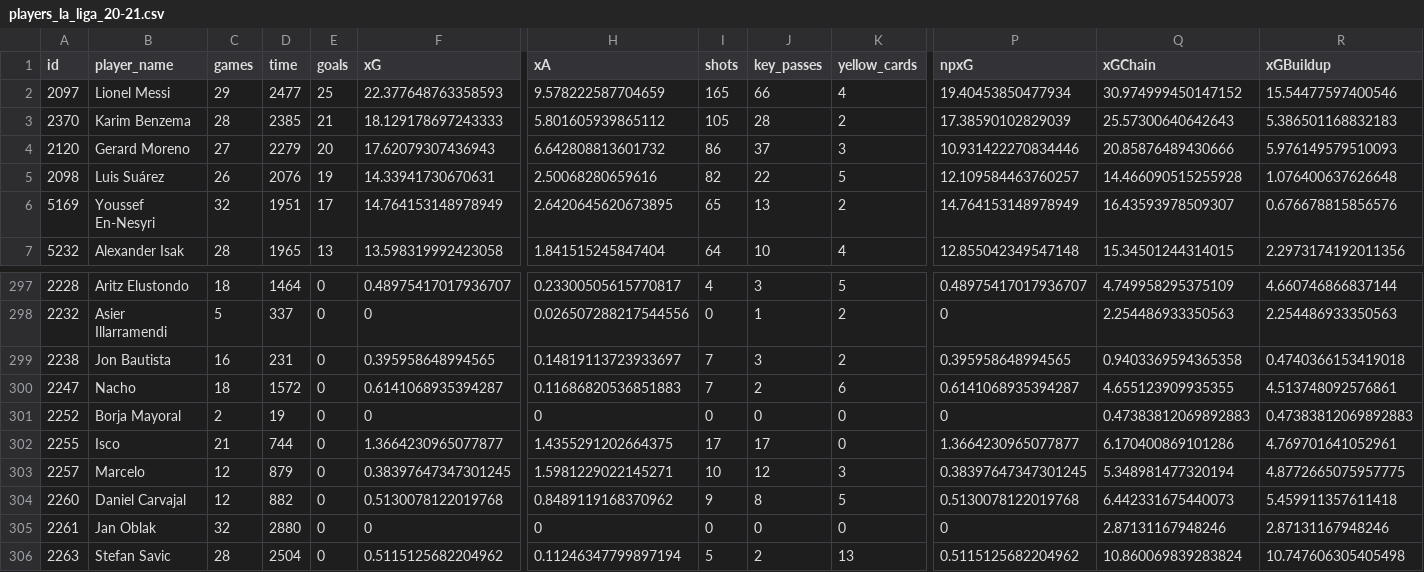
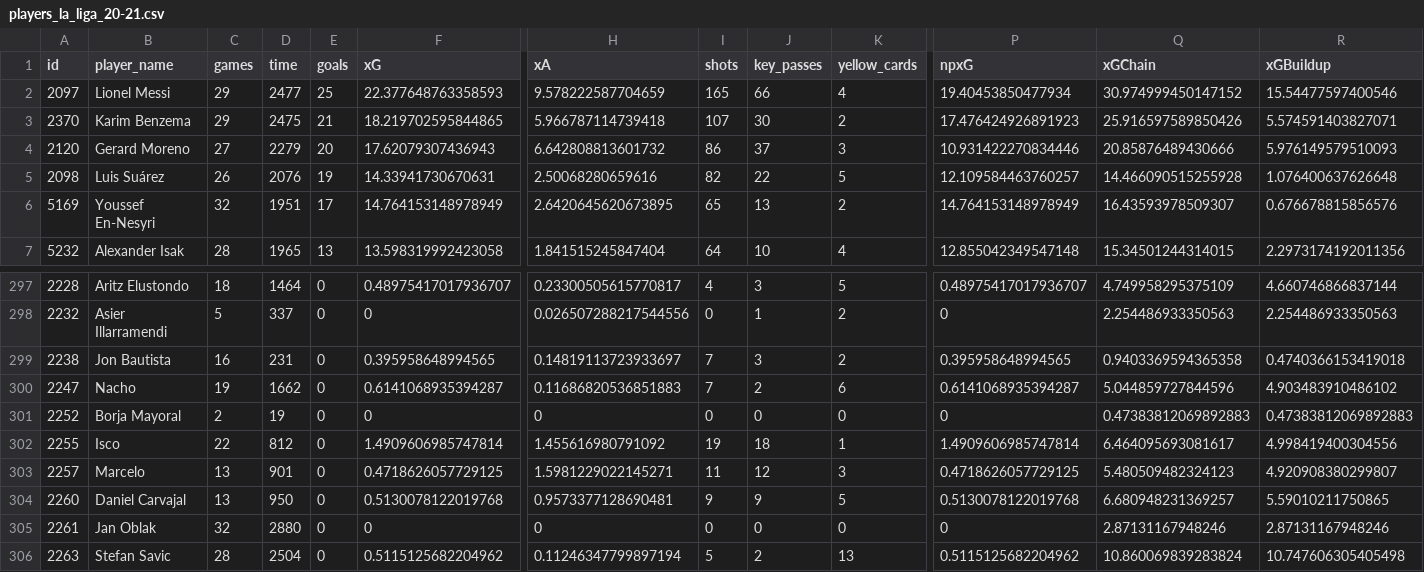
Before and after one commit to douglasbc/scraping-understat-dataset, a CSV file: datasets/la_liga/players_la_liga_20-21.csv, drawn as a sheet; only a part is shown, gaps mark what is left out; the diff covers the shown part only; the diff names each change by its address in the sheet, - before the commit and + after, or states it on an @@ line.

```diff
--- a/datasets/la_liga/players_la_liga_20-21.csv
+++ b/datasets/la_liga/players_la_liga_20-21.csv
-C3 (games): 28
+C3 (games): 29
-D3 (time): 2385
+D3 (time): 2475
-F3 (xG): 18.129178697243333
+F3 (xG): 18.219702595844865
-H3 (xA): 5.801605939865112
+H3 (xA): 5.966787114739418
-I3 (shots): 105
+I3 (shots): 107
-J3 (key_passes): 28
+J3 (key_passes): 30
-P3 (npxG): 17.38590102829039
+P3 (npxG): 17.476424926891923
-Q3 (xGChain): 25.57300640642643
+Q3 (xGChain): 25.916597589850426
-R3 (xGBuildup): 5.386501168832183
+R3 (xGBuildup): 5.574591403827071
-C300 (games): 18
+C300 (games): 19
-D300 (time): 1572
+D300 (time): 1662
-Q300 (xGChain): 4.655123909935355
+Q300 (xGChain): 5.044859727844596
-R300 (xGBuildup): 4.513748092576861
+R300 (xGBuildup): 4.903483910486102
-C302 (games): 21
+C302 (games): 22
-D302 (time): 744
+D302 (time): 812
-F302 (xG): 1.3664230965077877
+F302 (xG): 1.4909606985747814
-H302 (xA): 1.4355291202664375
+H302 (xA): 1.455616980791092
-I302 (shots): 17
+I302 (shots): 19
-J302 (key_passes): 17
+J302 (key_passes): 18
-K302 (yellow_cards): 0
+K302 (yellow_cards): 1
-P302 (npxG): 1.3664230965077877
+P302 (npxG): 1.4909606985747814
-Q302 (xGChain): 6.170400869101286
+Q302 (xGChain): 6.464095693081617
-R302 (xGBuildup): 4.769701641052961
+R302 (xGBuildup): 4.998419400304556
-C303:C304 (games): 12
+C303:C304 (games): 13
-D303 (time): 879
+D303 (time): 901
-F303 (xG): 0.38397647347301245
+F303 (xG): 0.4718626057729125
-I303 (shots): 10
+I303 (shots): 11
-P303 (npxG): 0.38397647347301245
+P303 (npxG): 0.4718626057729125
-Q303 (xGChain): 5.348981477320194
+Q303 (xGChain): 5.480509482324123
-R303 (xGBuildup): 4.8772665075957775
+R303 (xGBuildup): 4.920908380299807
-D304 (time): 882
+D304 (time): 950
-H304 (xA): 0.8489119168370962
+H304 (xA): 0.9573377128690481
-J304 (key_passes): 8
+J304 (key_passes): 9
-Q304 (xGChain): 6.442331675440073
+Q304 (xGChain): 6.680948231369257
-R304 (xGBuildup): 5.459911357611418
+R304 (xGBuildup): 5.59010211750865
```
Also changed, not shown: 146 edited cells elsewhere in this file, datasets/epl/players_epl_20-21.csv, datasets/serie_a/players_serie_a_20-21.csv, 4 other files.
